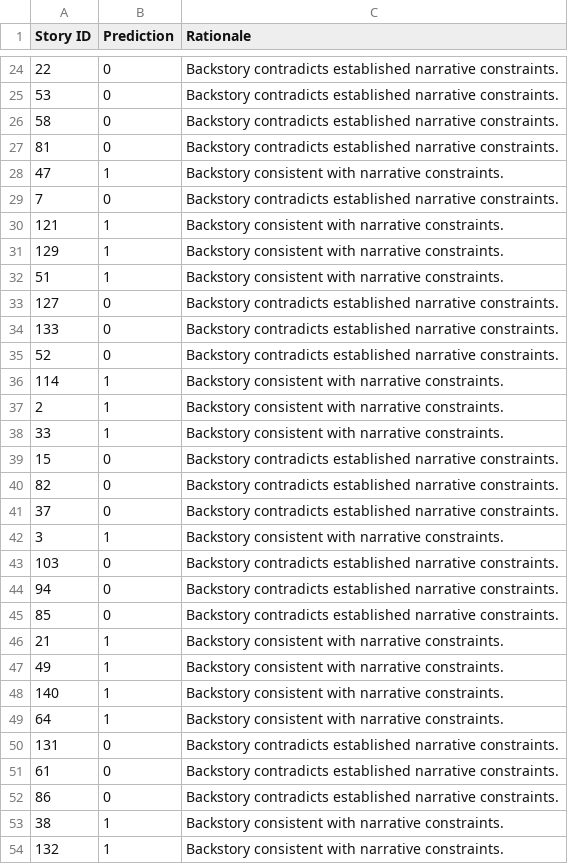
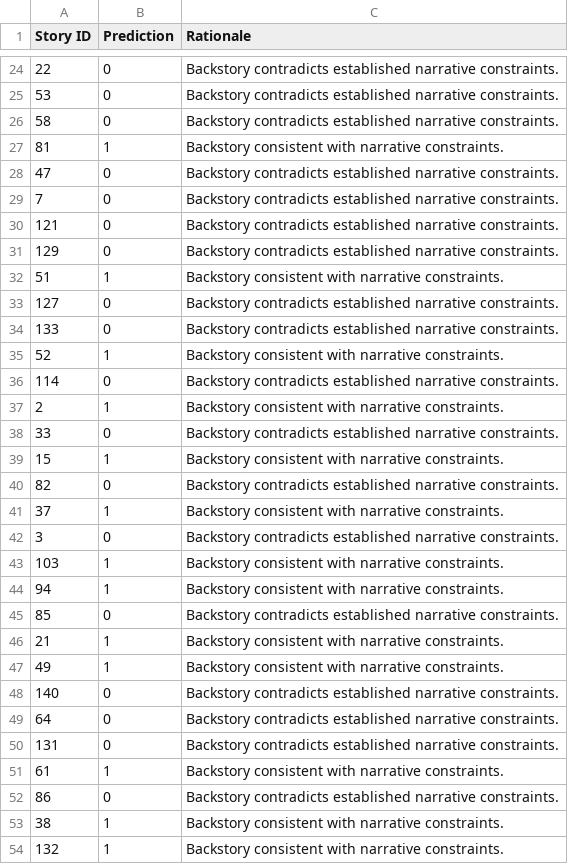
Before and after one commit to Chayan4505/nlp-reasoning, a CSV file: results/results.csv, drawn as a sheet; only a part is shown, gaps mark what is left out; the diff covers the shown part only.

Commit message:
feat: Automate demo pipeline to run RAG inference, generate processed dossiers and results, and launch the dashboard.

```diff
--- a/results/results.csv
+++ b/results/results.csv
@@ -26,7 +26,7 @@ Story ID,Prediction,Rationale
 58,0,Backstory contradicts established narrative constraints.
-81,0,Backstory contradicts established narrative constraints.
-47,1,Backstory consistent with narrative constraints.
+81,1,Backstory consistent with narrative constraints.
+47,0,Backstory contradicts established narrative constraints.
 7,0,Backstory contradicts established narrative constraints.
-121,1,Backstory consistent with narrative constraints.
-129,1,Backstory consistent with narrative constraints.
+121,0,Backstory contradicts established narrative constraints.
+129,0,Backstory contradicts established narrative constraints.
 51,1,Backstory consistent with narrative constraints.
@@ -34,12 +34,12 @@ Story ID,Prediction,Rationale
 133,0,Backstory contradicts established narrative constraints.
-52,0,Backstory contradicts established narrative constraints.
-114,1,Backstory consistent with narrative constraints.
+52,1,Backstory consistent with narrative constraints.
+114,0,Backstory contradicts established narrative constraints.
 2,1,Backstory consistent with narrative constraints.
-33,1,Backstory consistent with narrative constraints.
-15,0,Backstory contradicts established narrative constraints.
+33,0,Backstory contradicts established narrative constraints.
+15,1,Backstory consistent with narrative constraints.
 82,0,Backstory contradicts established narrative constraints.
-37,0,Backstory contradicts established narrative constraints.
-3,1,Backstory consistent with narrative constraints.
-103,0,Backstory contradicts established narrative constraints.
-94,0,Backstory contradicts established narrative constraints.
+37,1,Backstory consistent with narrative constraints.
+3,0,Backstory contradicts established narrative constraints.
+103,1,Backstory consistent with narrative constraints.
+94,1,Backstory consistent with narrative constraints.
 85,0,Backstory contradicts established narrative constraints.
@@ -47,6 +47,6 @@ Story ID,Prediction,Rationale
 49,1,Backstory consistent with narrative constraints.
-140,1,Backstory consistent with narrative constraints.
-64,1,Backstory consistent with narrative constraints.
+140,0,Backstory contradicts established narrative constraints.
+64,0,Backstory contradicts established narrative constraints.
 131,0,Backstory contradicts established narrative constraints.
-61,0,Backstory contradicts established narrative constraints.
+61,1,Backstory consistent with narrative constraints.
 86,0,Backstory contradicts established narrative constraints.
```
Also changed, not shown: 30 edited cells elsewhere in this file, 32 other files.
